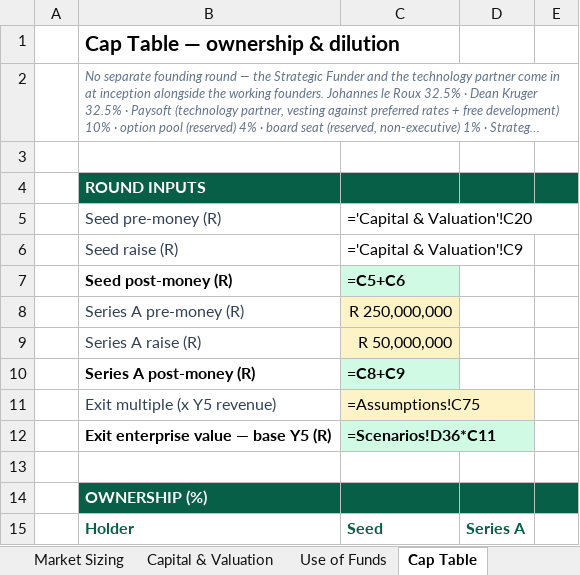
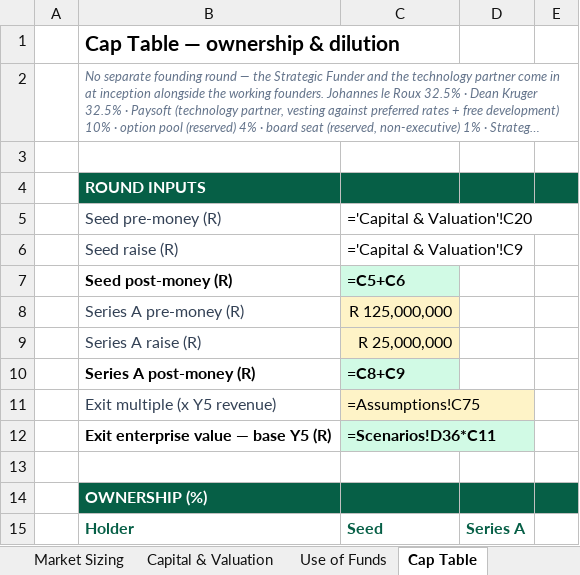
Before and after one commit to getluckyjo/SoldDirect, an Excel workbook: docs/dataroom/sold-direct-model.xlsx, sheet Cap Table, drawn as a sheet; only a part is shown; long unchanged cells end in …; values as stored, in another font and other column widths than the file's, no borders; formulas without a stored value are shown as written; the diff names each change by its address in the sheet, - before the commit and + after, or states it on an @@ line.

```diff
--- a/docs/dataroom/sold-direct-model.xlsx (sheet Cap Table)
+++ b/docs/dataroom/sold-direct-model.xlsx (sheet Cap Table)
-C8: R 250,000,000
+C8: R 125,000,000
-C9: R 50,000,000
+C9: R 25,000,000
```
Also changed, not shown: sheet Assumptions, 10 other files.
